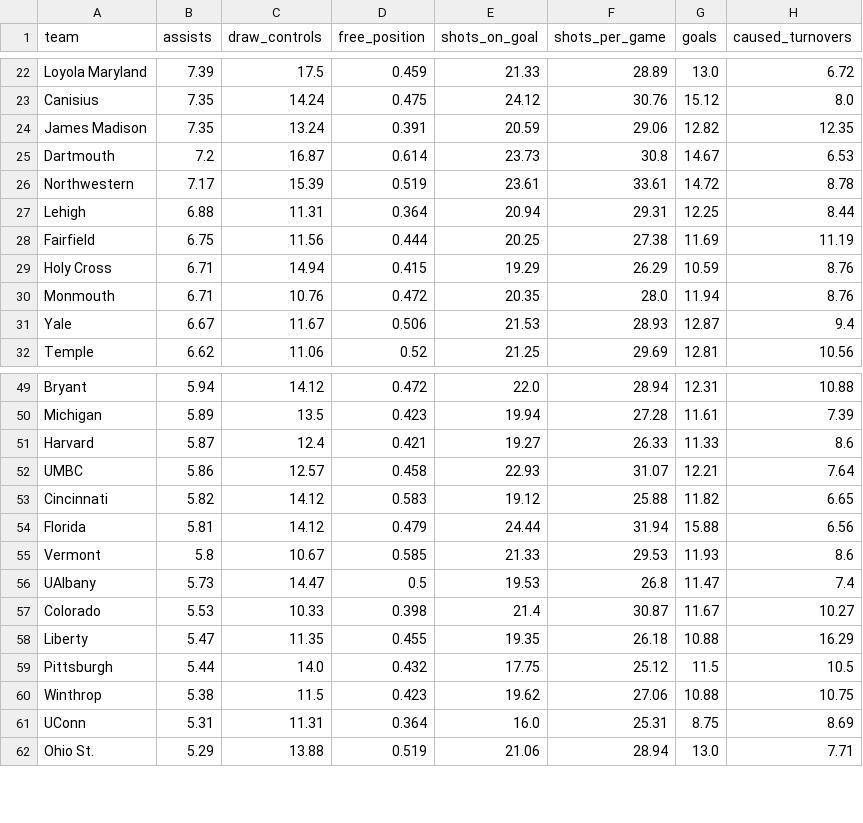
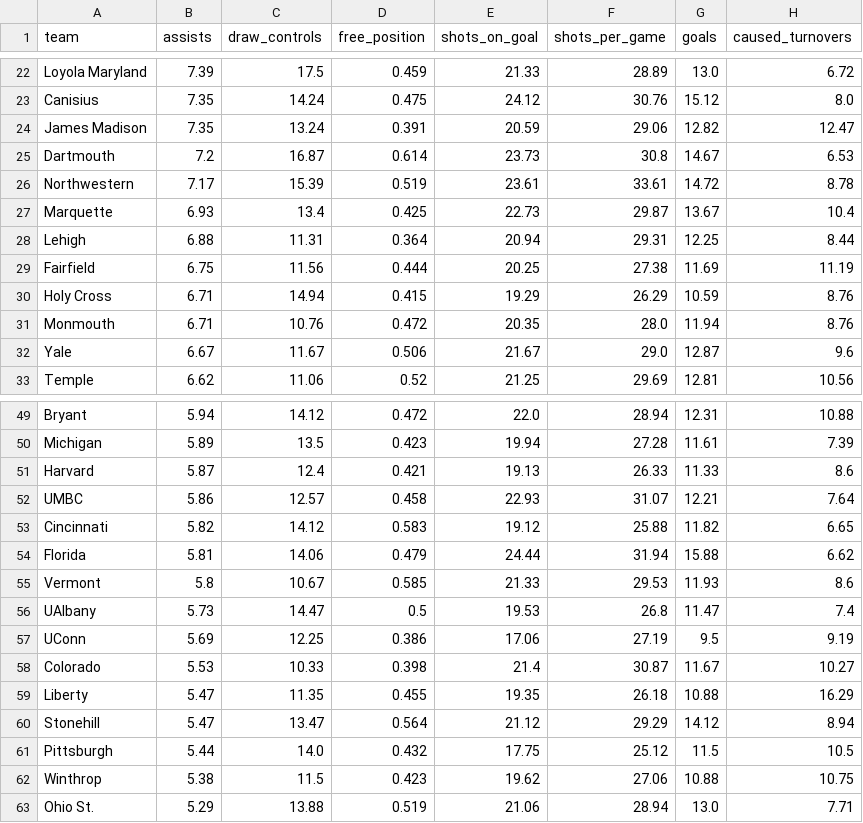
Before and after one commit to Avery-May-2/ncaa-womens-lacrosse-offense, a CSV file: data/ncaa_womens_lacrosse_team_stats_2026.csv, drawn as a sheet; only a part is shown, gaps mark what is left out; the diff covers the shown part only.

```diff
--- a/data/ncaa_womens_lacrosse_team_stats_2026.csv
+++ b/data/ncaa_womens_lacrosse_team_stats_2026.csv
@@ -23,5 +23,6 @@ Loyola Maryland,7.39,17.5,0.459,21.33,28.89,13.0,6.72
 Canisius,7.35,14.24,0.475,24.12,30.76,15.12,8.0
-James Madison,7.35,13.24,0.391,20.59,29.06,12.82,12.35
+James Madison,7.35,13.24,0.391,20.59,29.06,12.82,12.47
 Dartmouth,7.2,16.87,0.614,23.73,30.8,14.67,6.53
 Northwestern,7.17,15.39,0.519,23.61,33.61,14.72,8.78
+Marquette,6.93,13.4,0.425,22.73,29.87,13.67,10.4
 Lehigh,6.88,11.31,0.364,20.94,29.31,12.25,8.44
@@ -30,3 +31,3 @@ Holy Cross,6.71,14.94,0.415,19.29,26.29,10.59,8.76
 Monmouth,6.71,10.76,0.472,20.35,28.0,11.94,8.76
-Yale,6.67,11.67,0.506,21.53,28.93,12.87,9.4
+Yale,6.67,11.67,0.506,21.67,29.0,12.87,9.6
 Temple,6.62,11.06,0.52,21.25,29.69,12.81,10.56
@@ -50,13 +50,14 @@ Bryant,5.94,14.12,0.472,22.0,28.94,12.31,10.88
 Michigan,5.89,13.5,0.423,19.94,27.28,11.61,7.39
-Harvard,5.87,12.4,0.421,19.27,26.33,11.33,8.6
+Harvard,5.87,12.4,0.421,19.13,26.33,11.33,8.6
 UMBC,5.86,12.57,0.458,22.93,31.07,12.21,7.64
 Cincinnati,5.82,14.12,0.583,19.12,25.88,11.82,6.65
-Florida,5.81,14.12,0.479,24.44,31.94,15.88,6.56
+Florida,5.81,14.06,0.479,24.44,31.94,15.88,6.62
 Vermont,5.8,10.67,0.585,21.33,29.53,11.93,8.6
 UAlbany,5.73,14.47,0.5,19.53,26.8,11.47,7.4
+UConn,5.69,12.25,0.386,17.06,27.19,9.5,9.19
 Colorado,5.53,10.33,0.398,21.4,30.87,11.67,10.27
 Liberty,5.47,11.35,0.455,19.35,26.18,10.88,16.29
+Stonehill,5.47,13.47,0.564,21.12,29.29,14.12,8.94
 Pittsburgh,5.44,14.0,0.432,17.75,25.12,11.5,10.5
 Winthrop,5.38,11.5,0.423,19.62,27.06,10.88,10.75
-UConn,5.31,11.31,0.364,16.0,25.31,8.75,8.69
 Ohio St.,5.29,13.88,0.519,21.06,28.94,13.0,7.71
```
Also changed, not shown: 2 removed rows and 4 edited cells elsewhere in this file.
